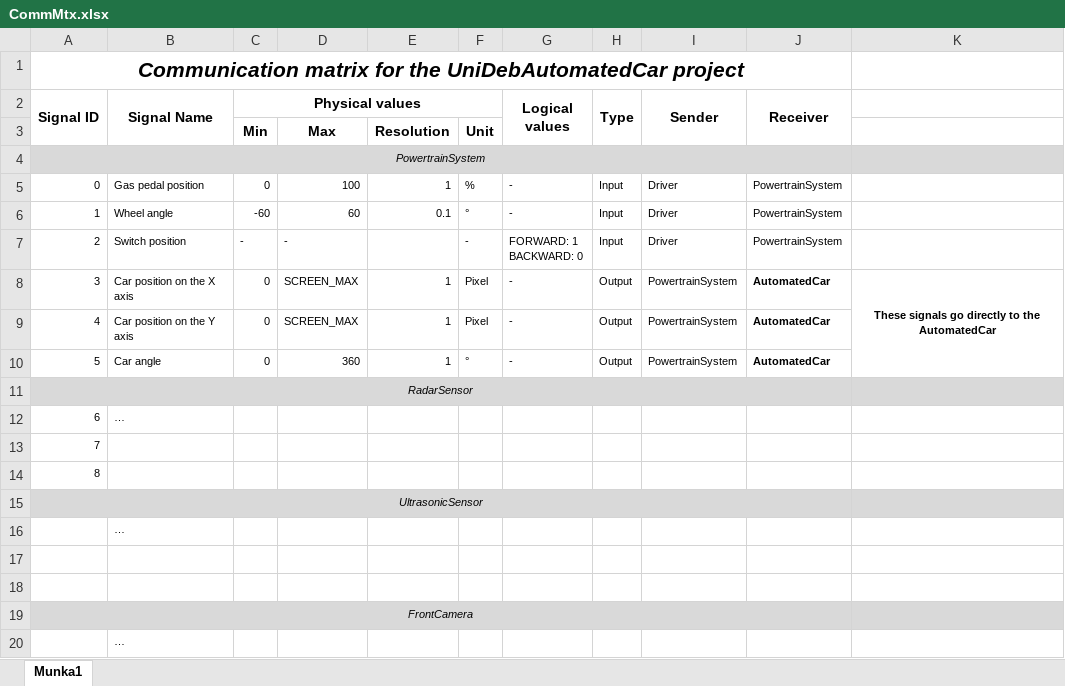
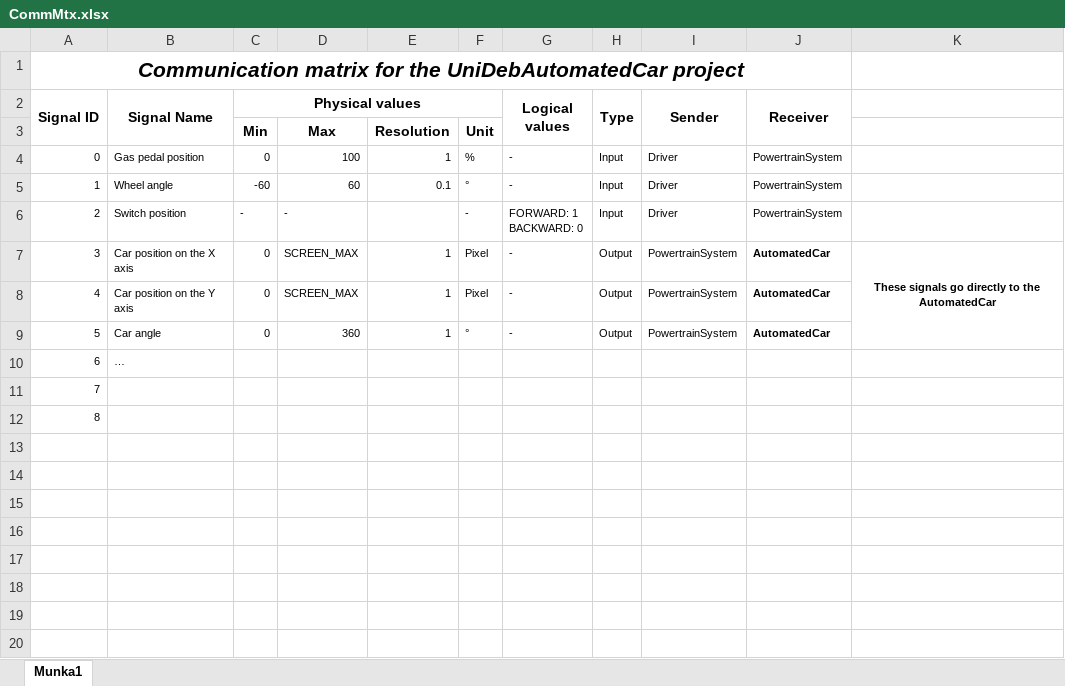
Before and after one commit to kholman-bosch/UniDeb2017-1, an Excel workbook: UniDebAutomatedCar/doc/CommMtx.xlsx, sheet Munka1, drawn as a sheet; values as stored, in another font and other column widths than the file's, no borders; the diff names each change by its address in the sheet, - before the commit and + after, or states it on an @@ line.

Commit message:
CommMatrix changed

```diff
--- a/UniDebAutomatedCar/doc/CommMtx.xlsx (sheet Munka1)
+++ b/UniDebAutomatedCar/doc/CommMtx.xlsx (sheet Munka1)
-row 4: PowertrainSystem
-row 11: RadarSensor
-row 15: UltrasonicSensor
-row 16:  | …
-row 17: (empty)
-row 18: (empty)
-row 19: FrontCamera
-row 20:  | …
```
